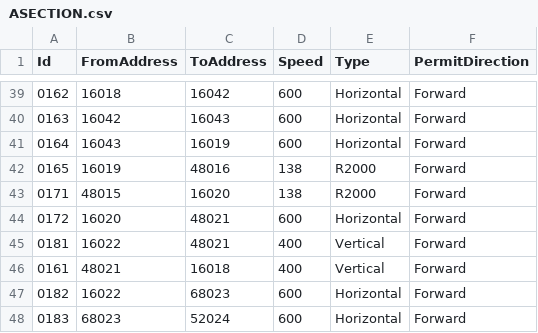
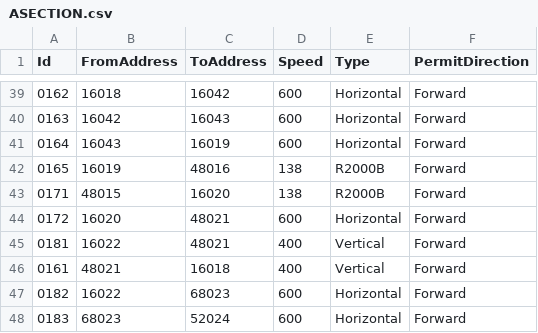
Before and after one commit to AK0-Leopard/AutomationGuiderVehicleControl_AUO_1.2.0, a CSV file: BCWinForm/Config/AUO_CAAGV200/CSV/MapInfo/ASECTION.csv, drawn as a sheet; only a part is shown, gaps mark what is left out.

```diff
--- a/BCWinForm/Config/AUO_CAAGV200/CSV/MapInfo/ASECTION.csv
+++ b/BCWinForm/Config/AUO_CAAGV200/CSV/MapInfo/ASECTION.csv
@@ -41,4 +41,4 @@ Id,FromAddress,ToAddress,Speed,Type,PermitDirection
 0164,16043,16019,600,Horizontal,Forward
-0165,16019,48016,138,R2000,Forward
-0171,48015,16020,138,R2000,Forward
+0165,16019,48016,138,R2000B,Forward
+0171,48015,16020,138,R2000B,Forward
 0172,16020,48021,600,Horizontal,Forward
```
Also changed, not shown: 16 other files.
